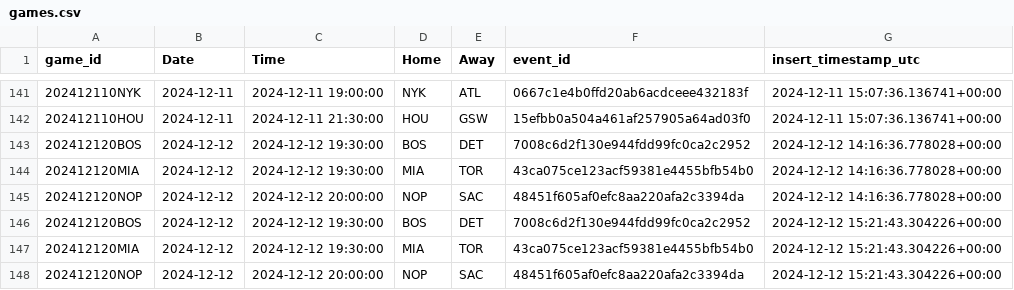
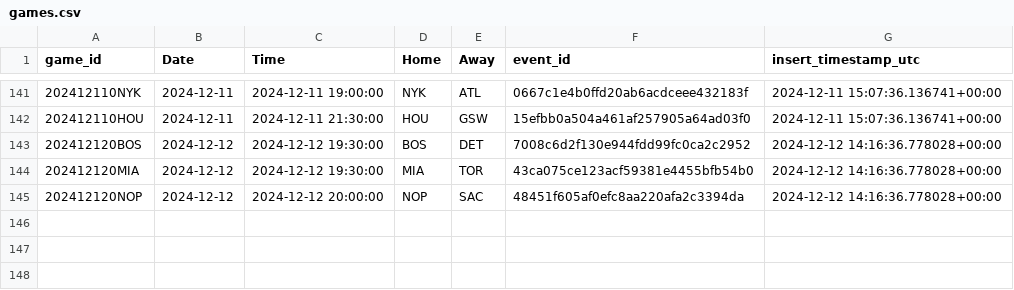
Before and after one commit to martinbog19/LeFirstBasket, a CSV file: data/games.csv, drawn as a sheet; only a part is shown, gaps mark what is left out.

```diff
--- a/data/games.csv
+++ b/data/games.csv
@@ -145,4 +145 @@ game_id,Date,Time,Home,Away,event_id,insert_timestamp_utc
 202412120NOP,2024-12-12,2024-12-12 20:00:00,NOP,SAC,48451f605af0efc8aa220afa2c3394da,2024-12-12 14:16:36.778028+00:00
-202412120BOS,2024-12-12,2024-12-12 19:30:00,BOS,DET,7008c6d2f130e944fdd99fc0ca2c2952,2024-12-12 15:21:43.304226+00:00
-202412120MIA,2024-12-12,2024-12-12 19:30:00,MIA,TOR,43ca075ce123acf59381e4455bfb54b0,2024-12-12 15:21:43.304226+00:00
-202412120NOP,2024-12-12,2024-12-12 20:00:00,NOP,SAC,48451f605af0efc8aa220afa2c3394da,2024-12-12 15:21:43.304226+00:00
```
Also changed, not shown: data/first_basket_2025.csv, 1 other file.
